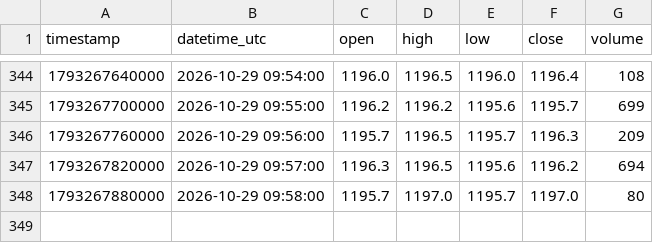
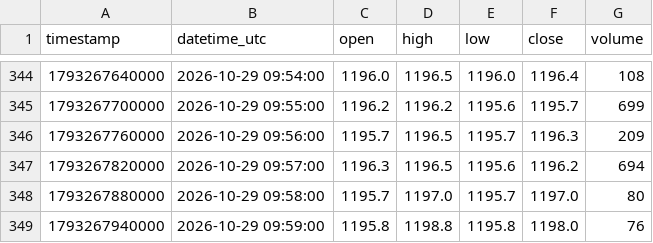
Before and after one commit to parshant65-lang/India-Stocks-2071-2100-Historical-Data, a CSV file: SAFARI/1m/2026/10/SAFARI_1m_2026-10-29.csv, drawn as a sheet; only a part is shown, gaps mark what is left out.

```diff
--- a/SAFARI/1m/2026/10/SAFARI_1m_2026-10-29.csv
+++ b/SAFARI/1m/2026/10/SAFARI_1m_2026-10-29.csv
@@ -348 +348,2 @@ timestamp,datetime_utc,open,high,low,close,volume
 1793267880000,2026-10-29 09:58:00,1195.7,1197.0,1195.7,1197.0,80
+1793267940000,2026-10-29 09:59:00,1195.8,1198.8,1195.8,1198.0,76
```
Also changed, not shown: SALSTEEL/1m/2026/10/SALSTEEL_1m_2026-10-29.csv, SANATHAN/1m/2026/10/SANATHAN_1m_2026-10-29.csv, 5 other files.
